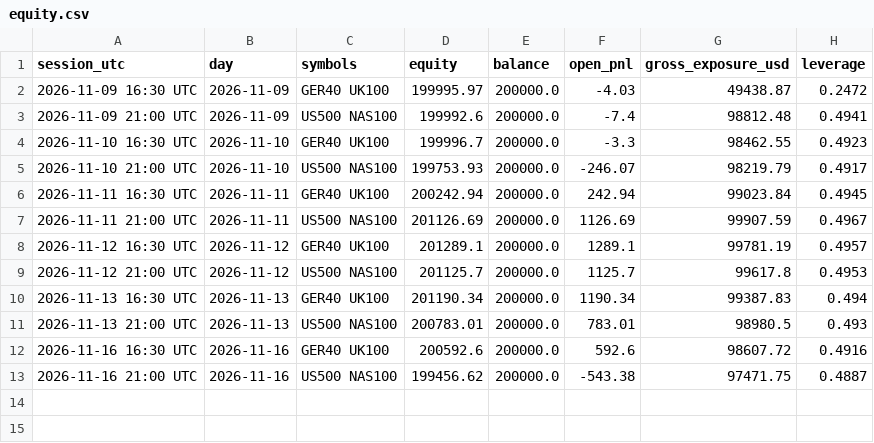
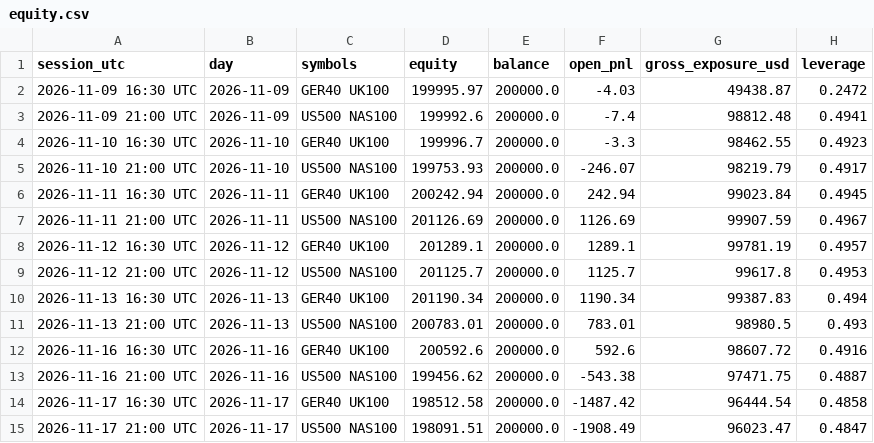
Before and after one commit to rimurukingdemon313/autonomous-bot-trader, a CSV file: equity.csv, drawn as a sheet; the diff names each change by its address in the sheet, - before the commit and + after, or states it on an @@ line.

```diff
--- a/equity.csv
+++ b/equity.csv
+row 14: 2026-11-17 16:30 UTC | 2026-11-17 | GER40 UK100 | 198512.58 | 200000.0 | -1487.42 | 96444.54 | 0.4858
+row 15: 2026-11-17 21:00 UTC | 2026-11-17 | US500 NAS100 | 198091.51 | 200000.0 | -1908.49 | 96023.47 | 0.4847
```
Also changed, not shown: ledger.csv, 4 other files.
